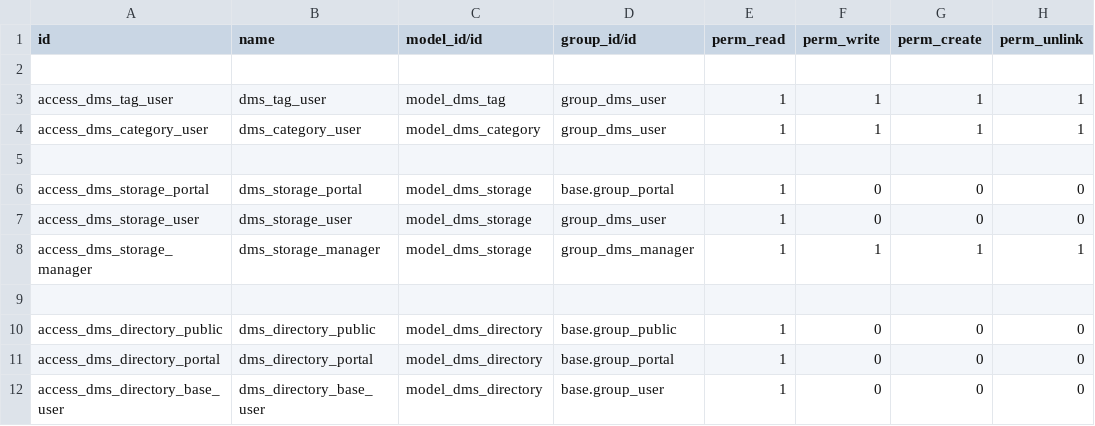
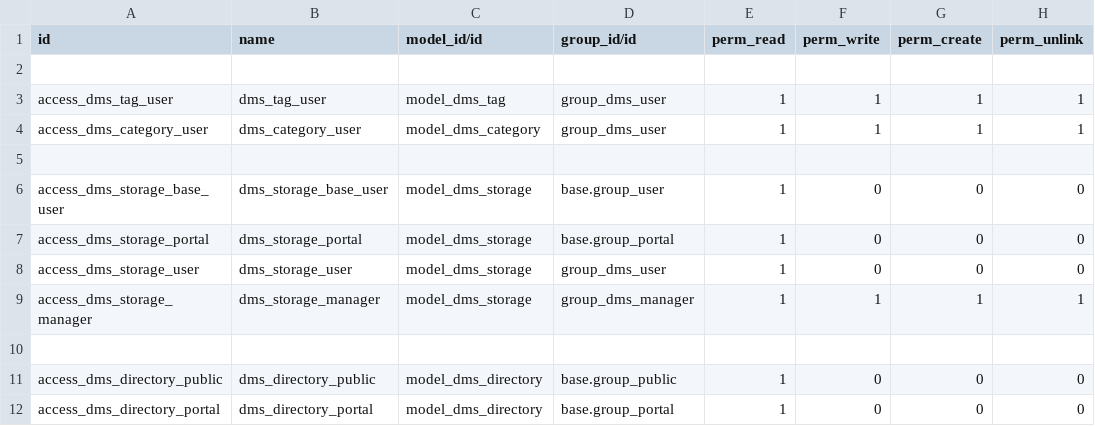
Before and after one commit to Tecnativa/dms, a CSV file: dms/security/ir.model.access.csv, drawn as a sheet; only a part is shown; the shorter side is filled out with more unchanged rows.

Commit message:
[IMP] dms: Add ACLs to dms.storage for users with the basic permission
TT46804

(cherry picked from commit 9d54a2c16f9fea37554408eb5d83a4d187e09f8e)

```diff
--- a/dms/security/ir.model.access.csv
+++ b/dms/security/ir.model.access.csv
@@ -5,2 +5,3 @@ access_dms_category_user,dms_category_user,model_dms_category,group_dms_user,1,1
 
+access_dms_storage_base_user,dms_storage_base_user,model_dms_storage,base.group_user,1,0,0,0
 access_dms_storage_portal,dms_storage_portal,model_dms_storage,base.group_portal,1,0,0,0
```
